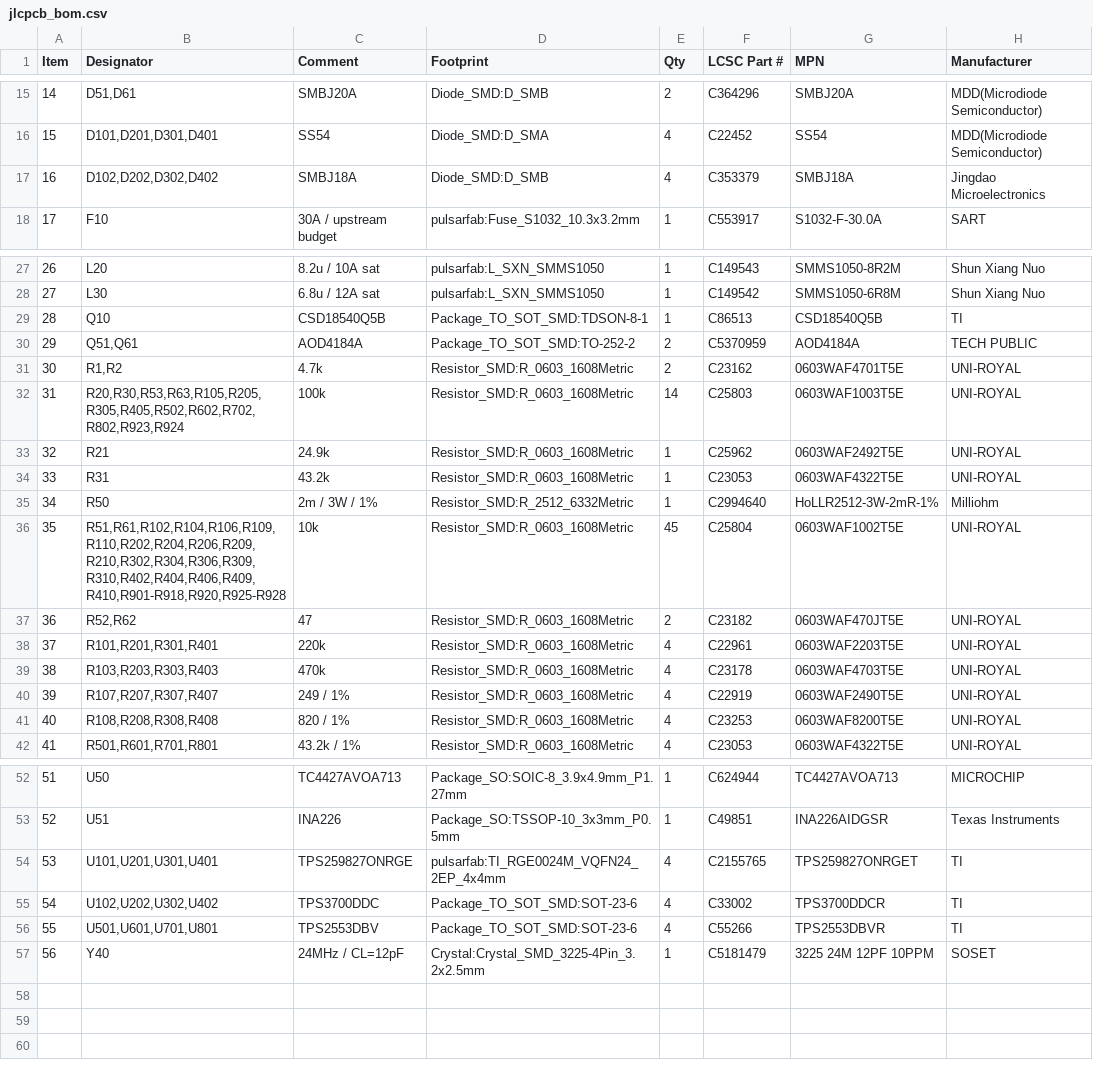
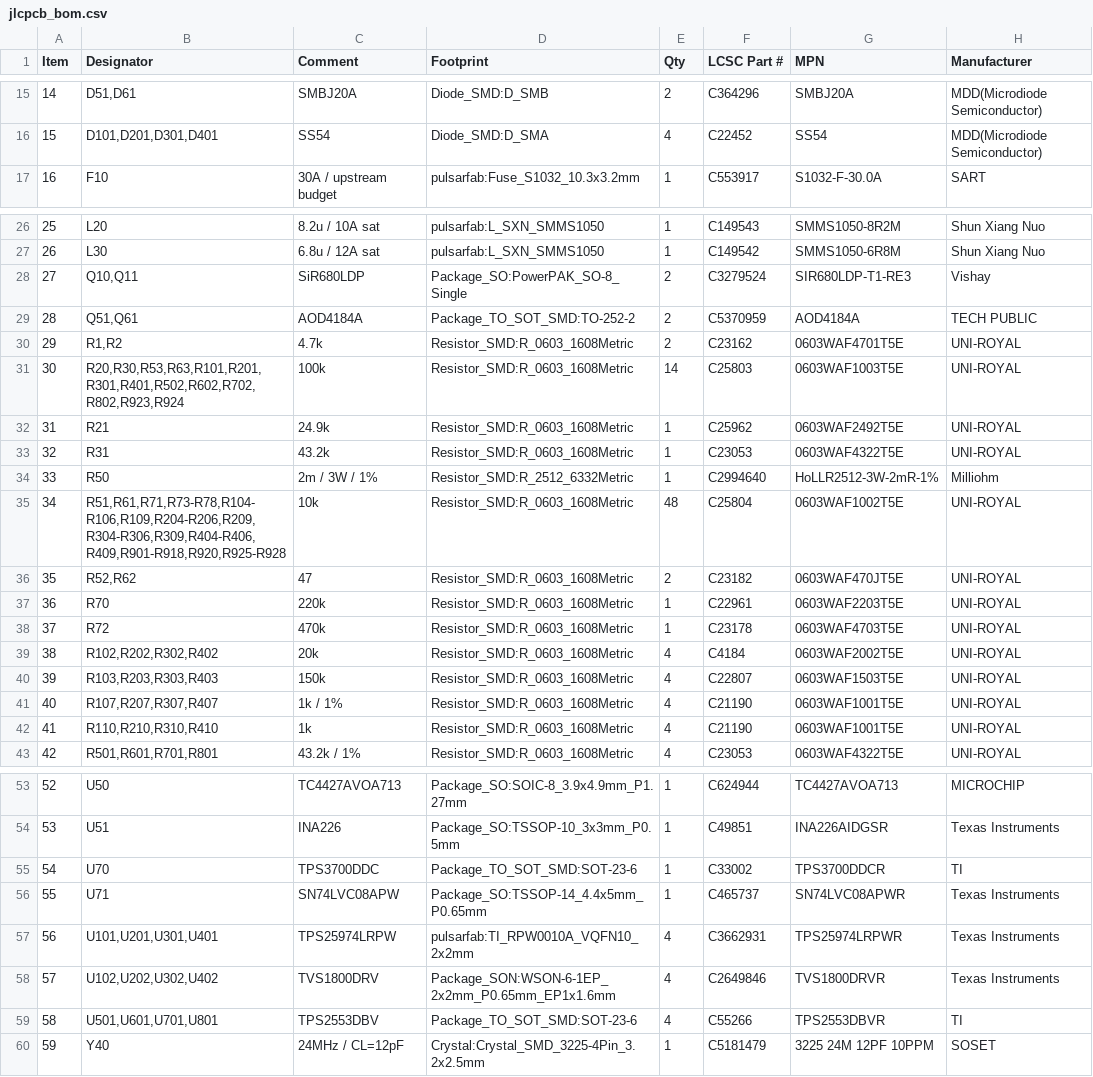
Before and after one commit to pulsarfab/pulsarfab, a CSV file: hardware/pulsardewhub/jlcpcb_bom.csv, drawn as a sheet; only a part is shown, gaps mark what is left out; removed rows and columns are numbered as before the commit, all else as after; the diff covers the shown part only; the diff names each change by its address in the sheet, - before the commit and + after, or states it on an @@ line.

```diff
--- a/hardware/pulsardewhub/jlcpcb_bom.csv
+++ b/hardware/pulsardewhub/jlcpcb_bom.csv
@@ column A (Item) renumbered from row 5 down @@
-row 17: 16 | D102,D202,D302,D402 | SMBJ18A | Diode_SMD:D_SMB | 4 | C353379 | SMBJ18A | Jingdao Microelectronics
-row 29: 28 | Q10 | CSD18540Q5B | Package_TO_SOT_SMD:TDSON-8-1 | 1 | C86513 | CSD18540Q5B | TI
+row 28: 27 | Q10,Q11 | SiR680LDP | Package_SO:PowerPAK_SO-8_Single | 2 | C3279524 | SIR680LDP-T1-RE3 | Vishay
-B31 (Designator): R20,R30,R53,R63,R105,R205,R305,R405,R502,R602,R702,R802,R923,R924
+B31 (Designator): R20,R30,R53,R63,R101,R201,R301,R401,R502,R602,R702,R802,R923,R924
-B35 (Designator): R51,R61,R102,R104,R106,R109,R110,R202,R204,R206,R209,R210,R302,R304,R306,R309,R310,R402,R404,R406,R409,R410,R901-R918,R920,R925-R928
+B35 (Designator): R51,R61,R71,R73-R78,R104-R106,R109,R204-R206,R209,R304-R306,R309,R404-R406,R409,R901-R918,R920,R925-R928
-E35 (Qty): 45
+E35 (Qty): 48
-B37 (Designator): R101,R201,R301,R401
+B37 (Designator): R70
-E37 (Qty): 4
+E37 (Qty): 1
+row 38: 37 | R72 | 470k | Resistor_SMD:R_0603_1608Metric | 1 | C23178 | 0603WAF4703T5E | UNI-ROYAL
+row 39: 38 | R102,R202,R302,R402 | 20k | Resistor_SMD:R_0603_1608Metric | 4 | C4184 | 0603WAF2002T5E | UNI-ROYAL
-C40 (Comment): 470k
+C40 (Comment): 150k
-F40 (LCSC Part #): C23178
+F40 (LCSC Part #): C22807
-G40 (MPN): 0603WAF4703T5E
+G40 (MPN): 0603WAF1503T5E
-C41 (Comment): 249 / 1%
+C41 (Comment): 1k / 1%
-F41 (LCSC Part #): C22919
+F41 (LCSC Part #): C21190
-G41 (MPN): 0603WAF2490T5E
+G41 (MPN): 0603WAF1001T5E
-B42 (Designator): R108,R208,R308,R408
+B42 (Designator): R110,R210,R310,R410
-C42 (Comment): 820 / 1%
+C42 (Comment): 1k
-F42 (LCSC Part #): C23253
+F42 (LCSC Part #): C21190
-G42 (MPN): 0603WAF8200T5E
+G42 (MPN): 0603WAF1001T5E
+row 55: 54 | U70 | TPS3700DDC | Package_TO_SOT_SMD:SOT-23-6 | 1 | C33002 | TPS3700DDCR | TI
+row 56: 55 | U71 | SN74LVC08APW | Package_SO:TSSOP-14_4.4x5mm_P0.65mm | 1 | C465737 | SN74LVC08APWR | Texas Instruments
-C57 (Comment): TPS259827ONRGE
+C57 (Comment): TPS25974LRPW
-D57 (Footprint): pulsarfab:TI_RGE0024M_VQFN24_2EP_4x4mm
+D57 (Footprint): pulsarfab:TI_RPW0010A_VQFN10_2x2mm
-F57 (LCSC Part #): C2155765
+F57 (LCSC Part #): C3662931
-G57 (MPN): TPS259827ONRGET
+G57 (MPN): TPS25974LRPWR
-H57:H58 (Manufacturer): TI
+H57:H58 (Manufacturer): Texas Instruments
-C58 (Comment): TPS3700DDC
+C58 (Comment): TVS1800DRV
-D58 (Footprint): Package_TO_SOT_SMD:SOT-23-6
+D58 (Footprint): Package_SON:WSON-6-1EP_2x2mm_P0.65mm_EP1x1.6mm
-F58 (LCSC Part #): C33002
+F58 (LCSC Part #): C2649846
-G58 (MPN): TPS3700DDCR
+G58 (MPN): TVS1800DRVR
```
Also changed, not shown: 1 added row, 1 removed row and 3 edited cells elsewhere in this file, hardware/pulsardewhub/parts-review.csv, 29 other files.
